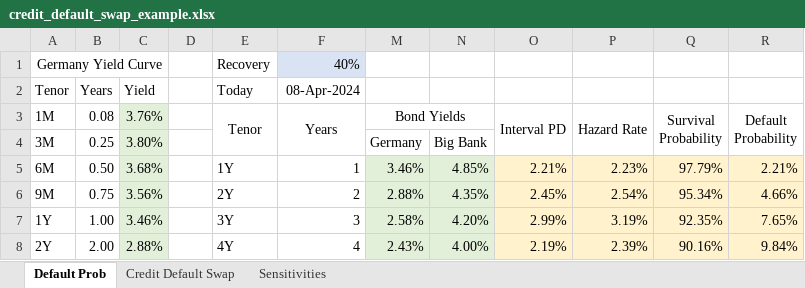
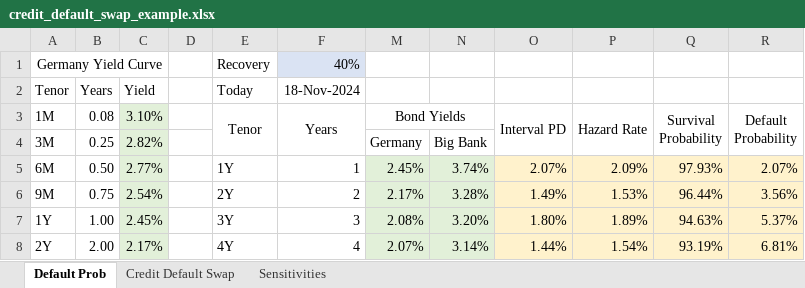
Before and after one commit to artem-bakulin/latex, an Excel workbook: derivatives/credit_default_swap_example.xlsx, sheet Default Prob, drawn as a sheet; only a part is shown; values as stored, in another font and other column widths than the file's, no borders; charts and pictures not drawn; the diff covers the shown part only; the diff names each change by its address in the sheet, - before the commit and + after, or states it on an @@ line.

```diff
--- a/derivatives/credit_default_swap_example.xlsx (sheet Default Prob)
+++ b/derivatives/credit_default_swap_example.xlsx (sheet Default Prob)
-F2 (Years): 08-Apr-2024
+F2 (Years): 18-Nov-2024
-C3: 3.76%
+C3: 3.10%
-C4 (3.10%): 3.80%
+C4 (3.10%): 2.82%
-C5 (3.10%): 3.68%
+C5 (3.10%): 2.77%
-M5 (Bond Yields): 3.46%
+M5 (Bond Yields): 2.45%
-N5: 4.85%
+N5: 3.74%
-O5 (Interval PD): 2.21%
+O5 (Interval PD): 2.07%
-P5 (Hazard Rate): 2.23%
+P5 (Hazard Rate): 2.09%
-Q5 (Survival Probability): 97.79%
+Q5 (Survival Probability): 97.93%
-R5 (Default Probability): 2.21%
+R5 (Default Probability): 2.07%
-C6 (3.10%): 3.56%
+C6 (3.10%): 2.54%
-M6 (Bond Yields): 2.88%
+M6 (Bond Yields): 2.17%
-N6: 4.35%
+N6: 3.28%
-O6 (Interval PD): 2.45%
+O6 (Interval PD): 1.49%
-P6 (Hazard Rate): 2.54%
+P6 (Hazard Rate): 1.53%
-Q6 (Survival Probability): 95.34%
+Q6 (Survival Probability): 96.44%
-R6 (Default Probability): 4.66%
+R6 (Default Probability): 3.56%
-C7 (3.10%): 3.46%
+C7 (3.10%): 2.45%
-M7 (Bond Yields): 2.58%
+M7 (Bond Yields): 2.08%
-N7: 4.20%
+N7: 3.20%
-O7 (Interval PD): 2.99%
+O7 (Interval PD): 1.80%
-P7 (Hazard Rate): 3.19%
+P7 (Hazard Rate): 1.89%
-Q7 (Survival Probability): 92.35%
+Q7 (Survival Probability): 94.63%
-R7 (Default Probability): 7.65%
+R7 (Default Probability): 5.37%
-C8 (3.10%): 2.88%
+C8 (3.10%): 2.17%
-M8 (Bond Yields): 2.43%
+M8 (Bond Yields): 2.07%
-N8: 4.00%
+N8: 3.14%
-O8 (Interval PD): 2.19%
+O8 (Interval PD): 1.44%
-P8 (Hazard Rate): 2.39%
+P8 (Hazard Rate): 1.54%
-Q8 (Survival Probability): 90.16%
+Q8 (Survival Probability): 93.19%
-R8 (Default Probability): 9.84%
+R8 (Default Probability): 6.81%
```
Also changed, not shown: 67 edited cells elsewhere in this sheet, sheet Credit Default Swap, sheet Sensitivities, formulas that keep their value, hidden cells, charts or pictures.
